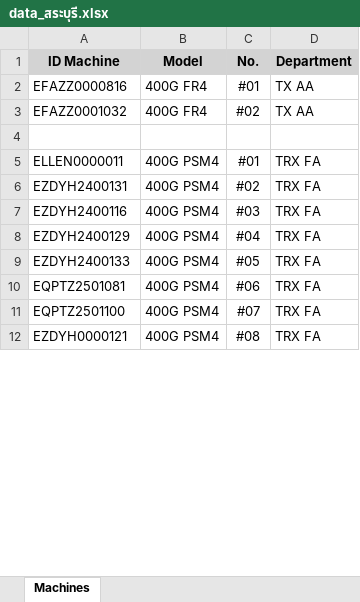
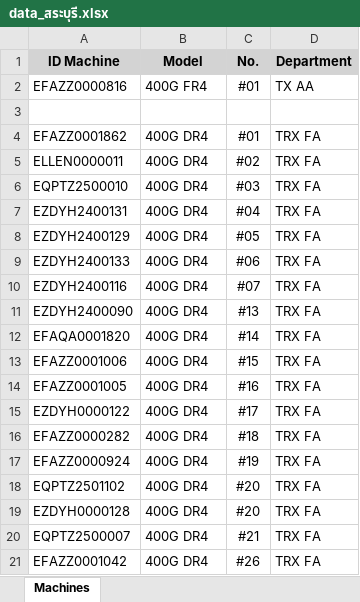
Before and after one commit to niceytpm/Web-EQAA, an Excel workbook: data_สระบุรี.xlsx, sheet Machines, drawn as a sheet; only a part is shown; the shorter side is filled out with more unchanged rows; values as stored, in another font and other column widths than the file's, no borders; removed rows and columns are numbered as before the commit, all else as after; the diff covers the shown part only; the diff names each change by its address in the sheet, - before the commit and + after, or states it on an @@ line.

Commit message:
Update สระบุรี web data 1.1.9

```diff
--- a/data_สระบุรี.xlsx (sheet Machines)
+++ b/data_สระบุรี.xlsx (sheet Machines)
-row 3: EFAZZ0001032 | 400G FR4 | #02 | TX AA
+row 4: EFAZZ0001862 | 400G DR4 | #01 | TRX FA
-B5 (Model): 400G PSM4
+B5 (Model): 400G DR4
-C5 (No.): #01
+C5 (No.): #02
+row 6: EQPTZ2500010 | 400G DR4 | #03 | TRX FA
-B7 (Model): 400G PSM4
+B7 (Model): 400G DR4
-C7 (No.): #02
+C7 (No.): #04
-row 7: EZDYH2400116 | 400G PSM4 | #03 | TRX FA
-B8:B9 (Model): 400G PSM4
+B8:B9 (Model): 400G DR4
-C8 (No.): #04
+C8 (No.): #05
-C9 (No.): #05
+C9 (No.): #06
+row 10: EZDYH2400116 | 400G DR4 | #07 | TRX FA
+row 11: EZDYH2400090 | 400G DR4 | #13 | TRX FA
+row 12: EFAQA0001820 | 400G DR4 | #14 | TRX FA
@@ row 160 moved to row 13: EFAZZ0001006 @@
@@ row 161 moved to row 14: EFAZZ0001005 @@
+row 15: EZDYH0000122 | 400G DR4 | #17 | TRX FA
@@ row 162 moved to row 16: EFAZZ0000282 @@
@@ row 163 moved to row 17: EFAZZ0000924 @@
+row 18: EQPTZ2501102 | 400G DR4 | #20 | TRX FA
+row 19: EZDYH0000128 | 400G DR4 | #20 | TRX FA
+row 20: EQPTZ2500007 | 400G DR4 | #21 | TRX FA
@@ row 164 moved to row 21: EFAZZ0001042 @@
```
Also changed, not shown: 21 added rows, 28 removed rows and 13 moved rows elsewhere in this sheet.
